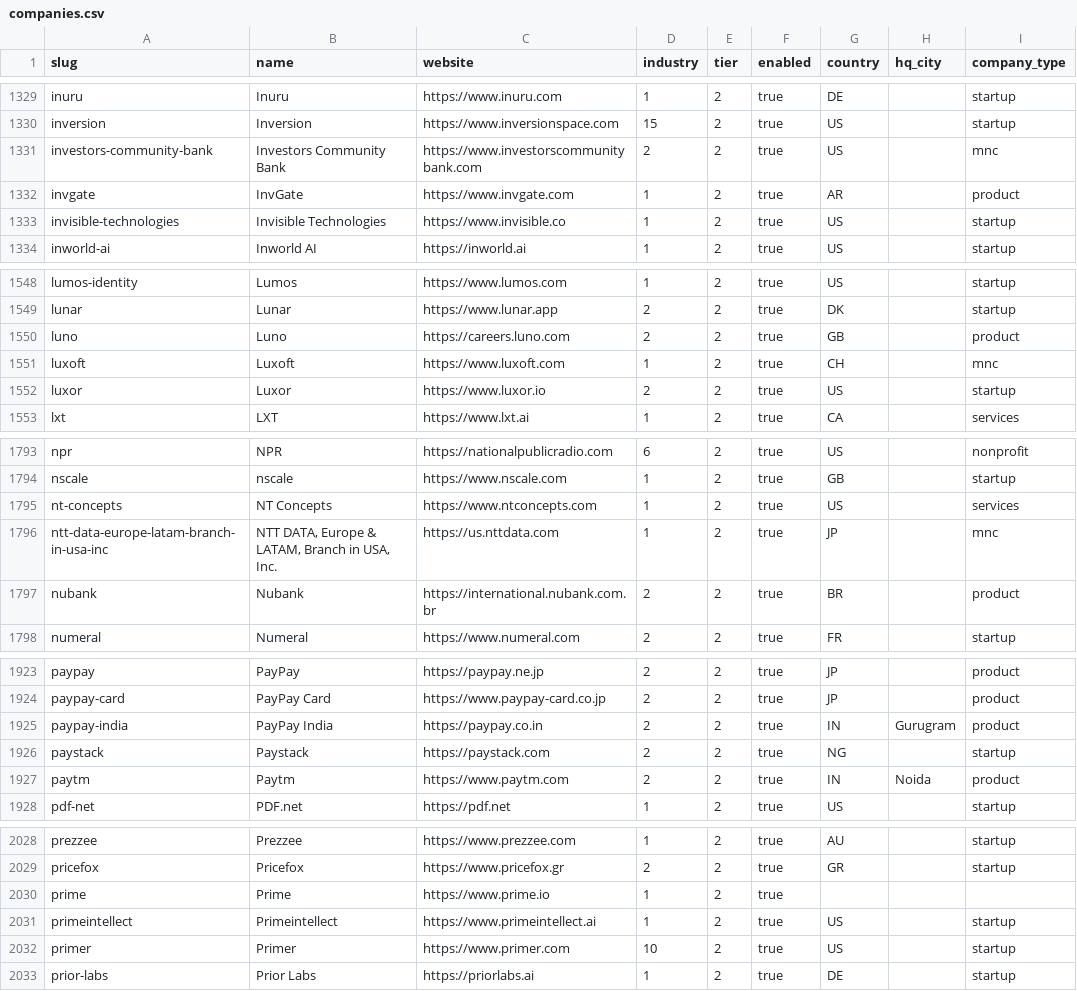
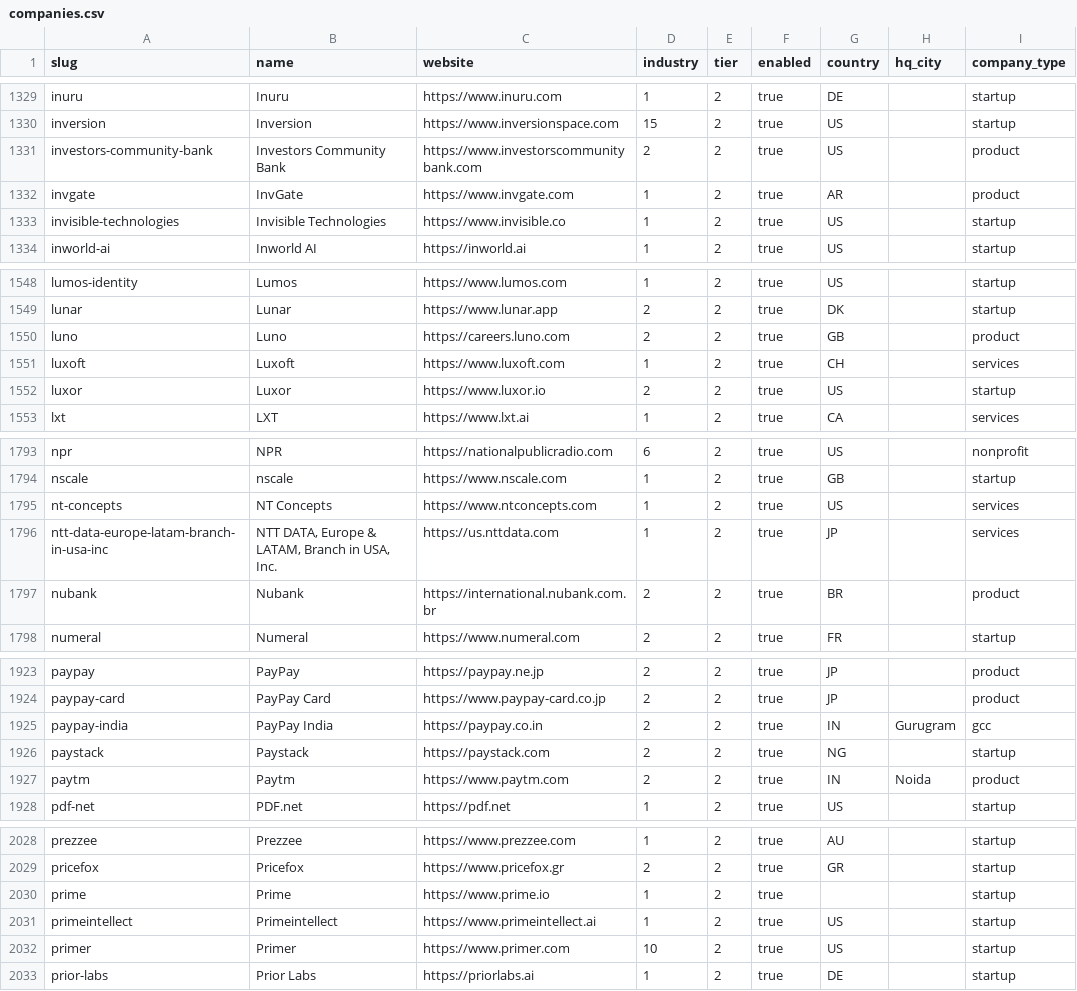
Before and after one commit to brohan2001/myjobs, a CSV file: data/companies.csv, drawn as a sheet; only a part is shown, gaps mark what is left out; the diff covers the shown part only.

Commit message:
data: audit and correct company_type tags in companies.csv (D21)
Fill 4 empty tags and correct misclassified company types per D21 taxonomy.
Document all 22 changes in docs/research/company_type_audit.md.

```diff
--- a/data/companies.csv
+++ b/data/companies.csv
@@ -1330,3 +1330,3 @@ inuru,Inuru,https://www.inuru.com,1,2,true,DE,,startup
 inversion,Inversion,https://www.inversionspace.com,15,2,true,US,,startup
-investors-community-bank,Investors Community Bank,https://www.investorscommunitybank.com,2,2,true,US,,mnc
+investors-community-bank,Investors Community Bank,https://www.investorscommunitybank.com,2,2,true,US,,product
 invgate,InvGate,https://www.invgate.com,1,2,true,AR,,product
@@ -1550,3 +1550,3 @@ lunar,Lunar,https://www.lunar.app,2,2,true,DK,,startup
 luno,Luno,https://careers.luno.com,2,2,true,GB,,product
-luxoft,Luxoft,https://www.luxoft.com,1,2,true,CH,,mnc
+luxoft,Luxoft,https://www.luxoft.com,1,2,true,CH,,services
 luxor,Luxor,https://www.luxor.io,2,2,true,US,,startup
@@ -1795,3 +1795,3 @@ nscale,nscale,https://www.nscale.com,1,2,true,GB,,startup
 nt-concepts,NT Concepts,https://www.ntconcepts.com,1,2,true,US,,services
-ntt-data-europe-latam-branch-in-usa-inc,"NTT DATA, Europe & LATAM, Branch in USA, Inc.",https://us.nttdata.com,1,2,true,JP,,mnc
+ntt-data-europe-latam-branch-in-usa-inc,"NTT DATA, Europe & LATAM, Branch in USA, Inc.",https://us.nttdata.com,1,2,true,JP,,services
 nubank,Nubank,https://international.nubank.com.br,2,2,true,BR,,product
@@ -1924,3 +1924,3 @@ paypay,PayPay,https://paypay.ne.jp,2,2,true,JP,,product
 paypay-card,PayPay Card,https://www.paypay-card.co.jp,2,2,true,JP,,product
-paypay-india,PayPay India,https://paypay.co.in,2,2,true,IN,Gurugram,product
+paypay-india,PayPay India,https://paypay.co.in,2,2,true,IN,Gurugram,gcc
 paystack,Paystack,https://paystack.com,2,2,true,NG,,startup
@@ -2029,3 +2029,3 @@ prezzee,Prezzee,https://www.prezzee.com,1,2,true,AU,,startup
 pricefox,Pricefox,https://www.pricefox.gr,2,2,true,GR,,startup
-prime,Prime,https://www.prime.io,1,2,true,,,
+prime,Prime,https://www.prime.io,1,2,true,,,startup
 primeintellect,Primeintellect,https://www.primeintellect.ai,1,2,true,US,,startup
```
Also changed, not shown: 17 edited cells elsewhere in this file, 1 other file.
